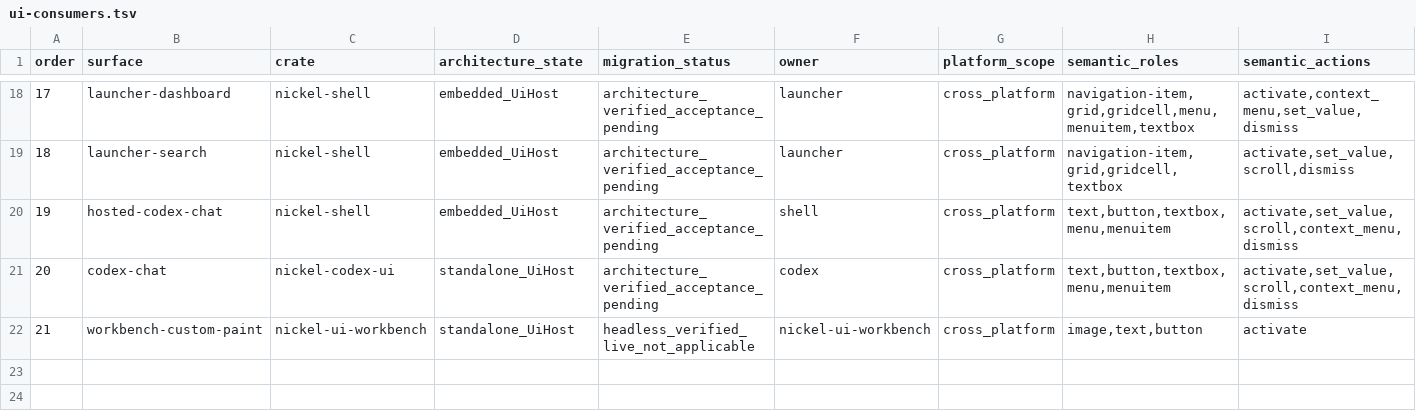
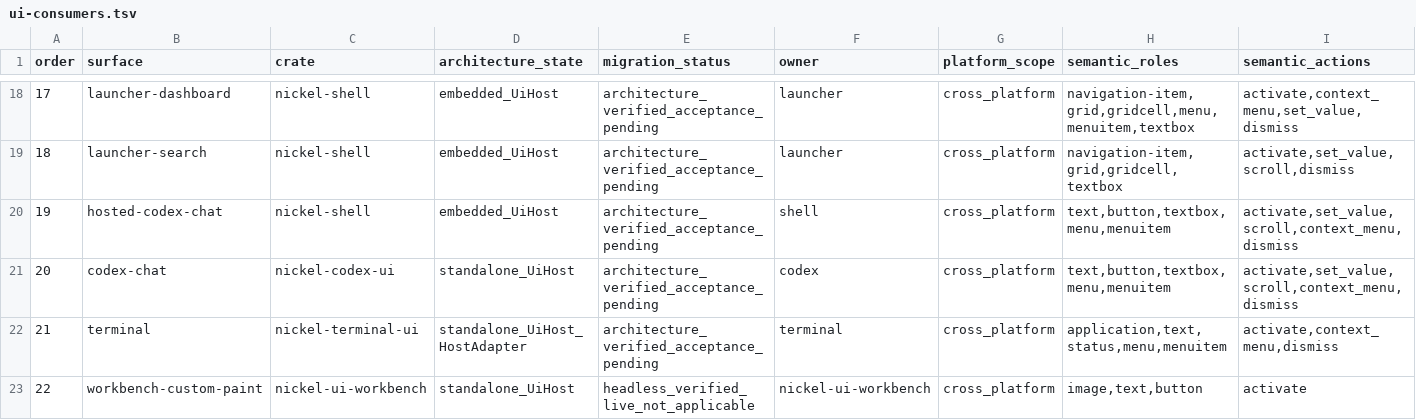
Before and after one commit to shortontech/nickel, a TSV file: assets/ui-consumers.tsv, drawn as a sheet; only a part is shown, gaps mark what is left out; addresses are those after the commit; rows hold the shown columns only; the diff names each change by its address in the sheet, - before the commit and + after, or states it on an @@ line.

Commit message:
Account for terminal UI authority

```diff
--- a/assets/ui-consumers.tsv
+++ b/assets/ui-consumers.tsv
+row 22: 21 | terminal | nickel-terminal-ui | standalone_UiHost_HostAdapter | architecture_verified_acceptance_pending | terminal | cross_platform | application,text,status,menu,menuitem | activate,context_menu,dismiss
@@ column A (order) renumbered from row 23 down @@
```
Also changed, not shown: assets/ui-live-acceptance.tsv, 2 other files.
